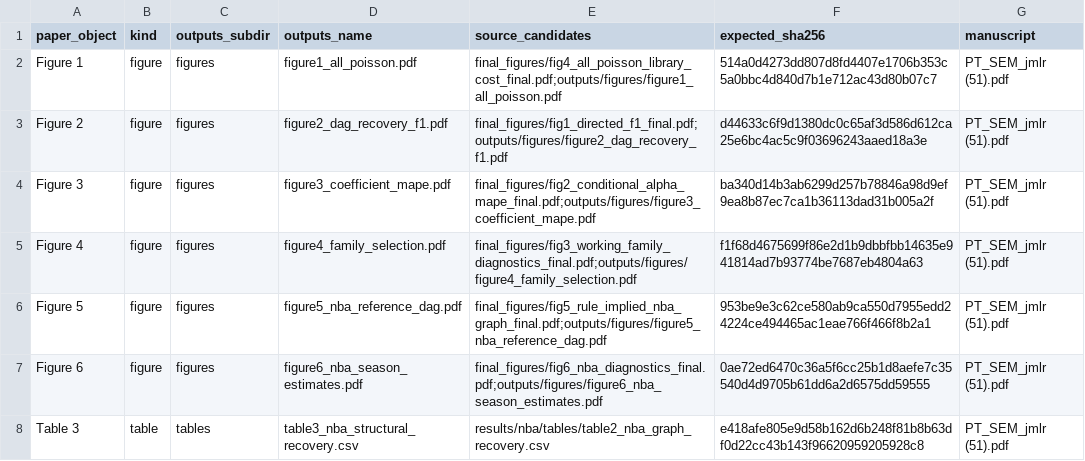
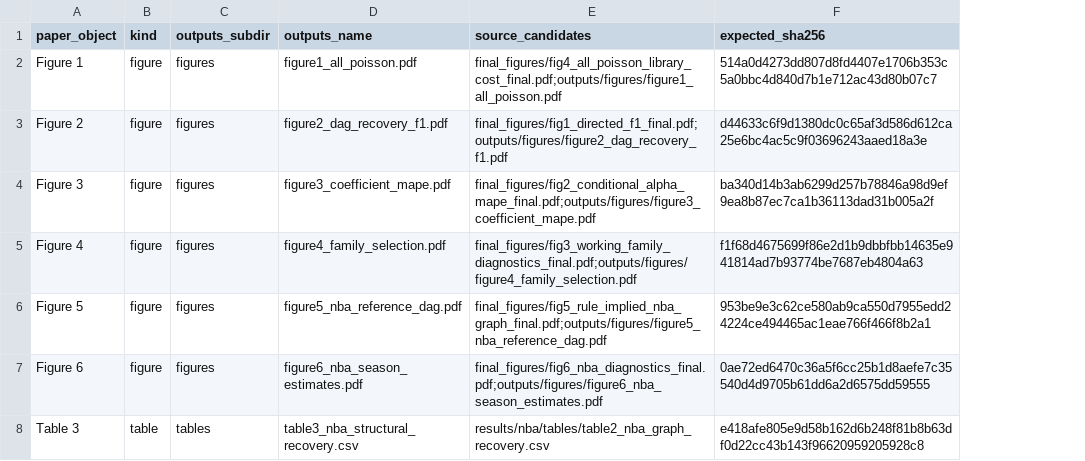
Before and after one commit to KOUHOUKOU/PT-SEM, a CSV file: manifests/PAPER_OBJECTS.csv, drawn as a sheet; the diff names each change by its address in the sheet, - before the commit and + after, or states it on an @@ line.

Commit message:
Publication-facing documentation cleanup
Remove internal working-version filenames from documentation, the paper-object
manifest and the generated report. build_paper_objects.py gains an optional
--manuscript <path> for cross-checking the released figures against a supplied
PDF; without it the digest-based verification behaves as before, and the path
is never recorded in the repository.

Drop editing-history narration about figure numbering and repository layout,
keeping only the factual object-to-program mapping. Tighten prose across README
and docs, remove duplication between README, REPRODUCIBILITY_REPORT and
ENVIRONMENT, and align figure descriptions with the paper's terminology.

No scientific code, numerical result, figure content, table content, seed or
configuration was changed.

```diff
--- a/manifests/PAPER_OBJECTS.csv
+++ b/manifests/PAPER_OBJECTS.csv
-column G (manuscript), rows 2-8: all PT_SEM_jmlr (51).pdf
```
Also changed, not shown: manifests/SHA256SUMS.csv, 16 other files.
